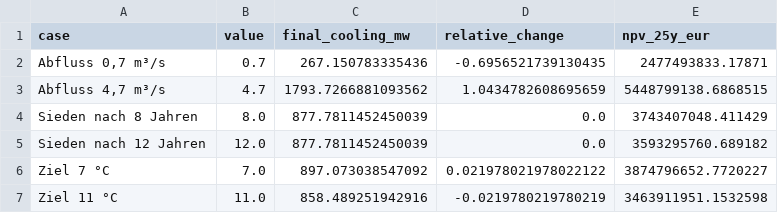
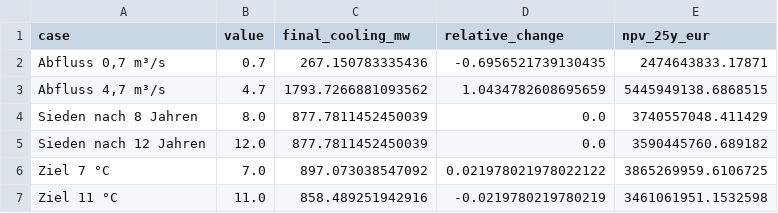
Before and after one commit to GA16-24/planet-simtech-2025-TEST-K31pro-max, a CSV file: output/model/sensitivity.csv, drawn as a sheet.

```diff
--- a/output/model/sensitivity.csv
+++ b/output/model/sensitivity.csv
@@ -1,7 +1,7 @@
 case,value,final_cooling_mw,relative_change,npv_25y_eur
-"Abfluss 0,7 m³/s",0.7,267.150783335436,-0.6956521739130435,2477493833.17871
-"Abfluss 4,7 m³/s",4.7,1793.7266881093562,1.0434782608695659,5448799138.6868515
-Sieden nach 8 Jahren,8.0,877.7811452450039,0.0,3743407048.411429
-Sieden nach 12 Jahren,12.0,877.7811452450039,0.0,3593295760.689182
-Ziel 7 °C,7.0,897.073038547092,0.021978021978022122,3874796652.7720227
-Ziel 11 °C,11.0,858.489251942916,-0.0219780219780219,3463911951.1532598
+"Abfluss 0,7 m³/s",0.7,267.150783335436,-0.6956521739130435,2474643833.17871
+"Abfluss 4,7 m³/s",4.7,1793.7266881093562,1.0434782608695659,5445949138.6868515
+Sieden nach 8 Jahren,8.0,877.7811452450039,0.0,3740557048.411429
+Sieden nach 12 Jahren,12.0,877.7811452450039,0.0,3590445760.689182
+Ziel 7 °C,7.0,897.073038547092,0.021978021978022122,3865269959.6106725
+Ziel 11 °C,11.0,858.489251942916,-0.0219780219780219,3461061951.1532598
```
Also changed, not shown: decisions.tsv, output/model/hybrid_schedule.csv, 46 other files.
